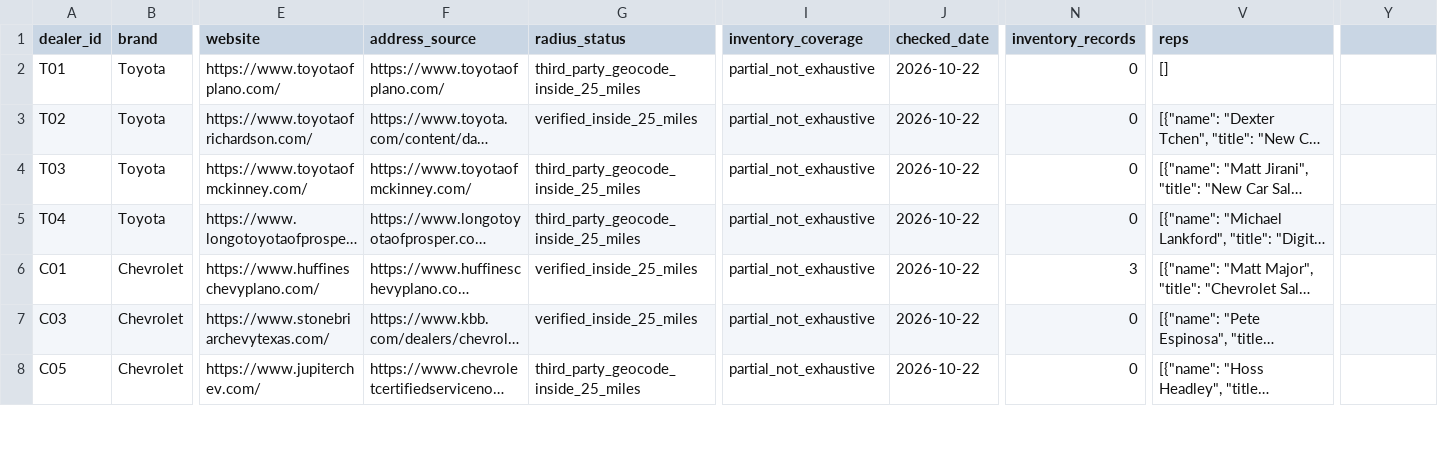
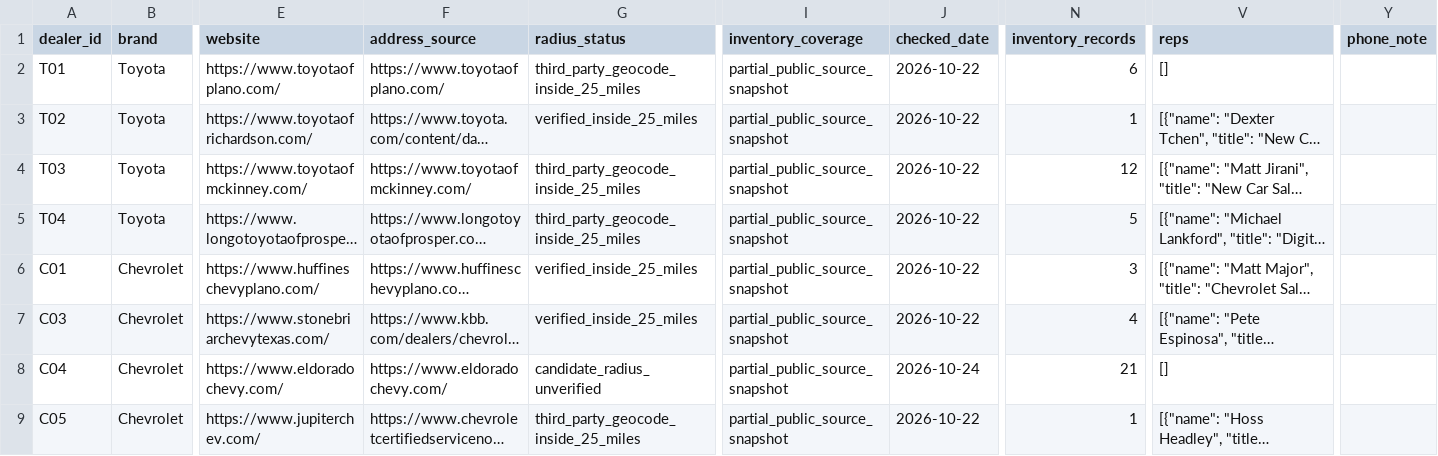
Before and after one commit to GaganCDKR/Car, a CSV file: data/dealerships.csv, drawn as a sheet; only a part is shown, gaps mark what is left out; long unchanged cells end in …; addresses are those after the commit; rows hold the shown columns only; the diff covers the shown part only; the diff names each change by its address in the sheet, - before the commit and + after, or states it on an @@ line.

```diff
--- a/data/dealerships.csv
+++ b/data/dealerships.csv
-Y1: (empty)
+Y1: phone_note
-I2:I7 (inventory_coverage): partial_not_exhaustive
+I2:I7 (inventory_coverage): partial_public_source_snapshot
-N2 (inventory_records): 0
+N2 (inventory_records): 6
-N3 (inventory_records): 0
+N3 (inventory_records): 1
-N4 (inventory_records): 0
+N4 (inventory_records): 12
-N5 (inventory_records): 0
+N5 (inventory_records): 5
-N7 (inventory_records): 0
+N7 (inventory_records): 4
+row 8: C04 | Chevrolet | https://www.eldoradochevy.com/ | https://www.eldoradochevy.com/ | candidate_radius_unverified | partial_public_source_snapshot | 2026-10-24 | 21 | []
-I9 (inventory_coverage): partial_not_exhaustive
+I9 (inventory_coverage): partial_public_source_snapshot
-N9 (inventory_records): 0
+N9 (inventory_records): 1
```
Also changed, not shown: 2 added rows and 10 edited cells elsewhere in this file, 8 other files.
